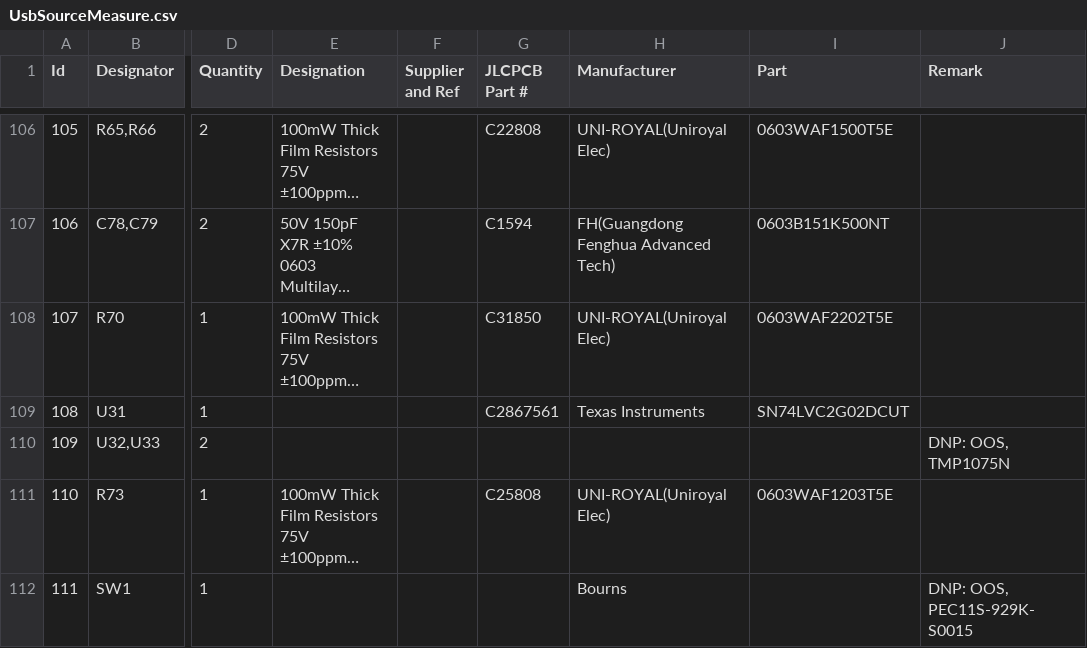
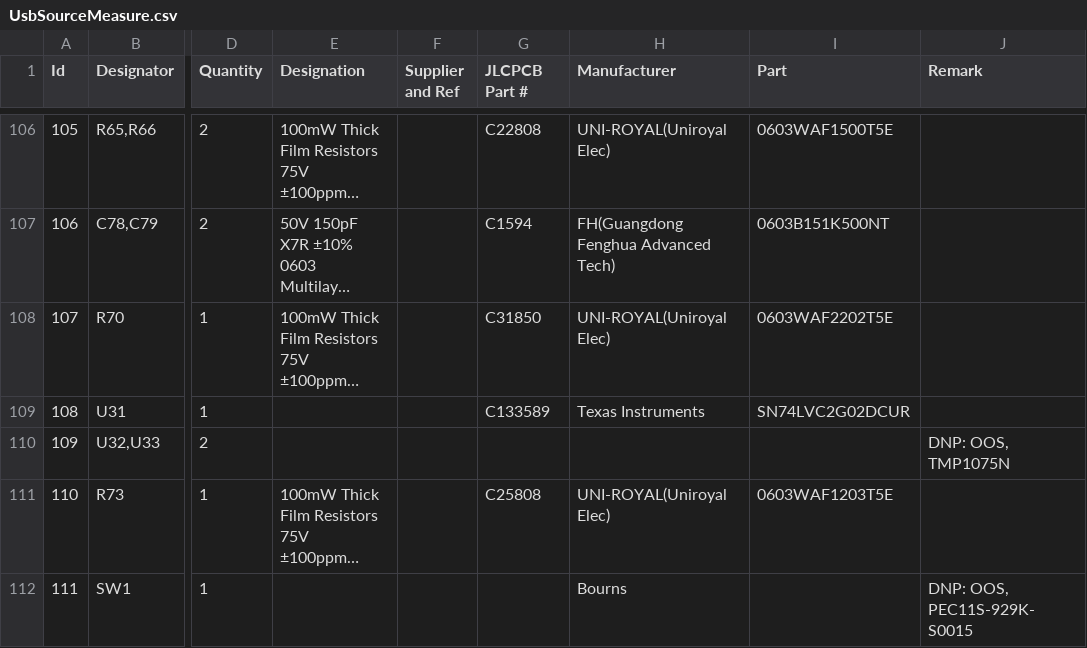
Before and after one commit to ducky64/edg-pcbs, a CSV file: UsbSmu/gerbers/UsbSourceMeasure.csv, drawn as a sheet; only a part is shown, gaps mark what is left out; long unchanged cells end in …; the diff names each change by its address in the sheet, - before the commit and + after, or states it on an @@ line.

Commit message:
Update UsbSourceMeasure.csv

```diff
--- a/UsbSmu/gerbers/UsbSourceMeasure.csv
+++ b/UsbSmu/gerbers/UsbSourceMeasure.csv
-G109 (JLCPCB Part #): C2867561
+G109 (JLCPCB Part #): C133589
-I109 (Part): SN74LVC2G02DCUT
+I109 (Part): SN74LVC2G02DCUR
```
